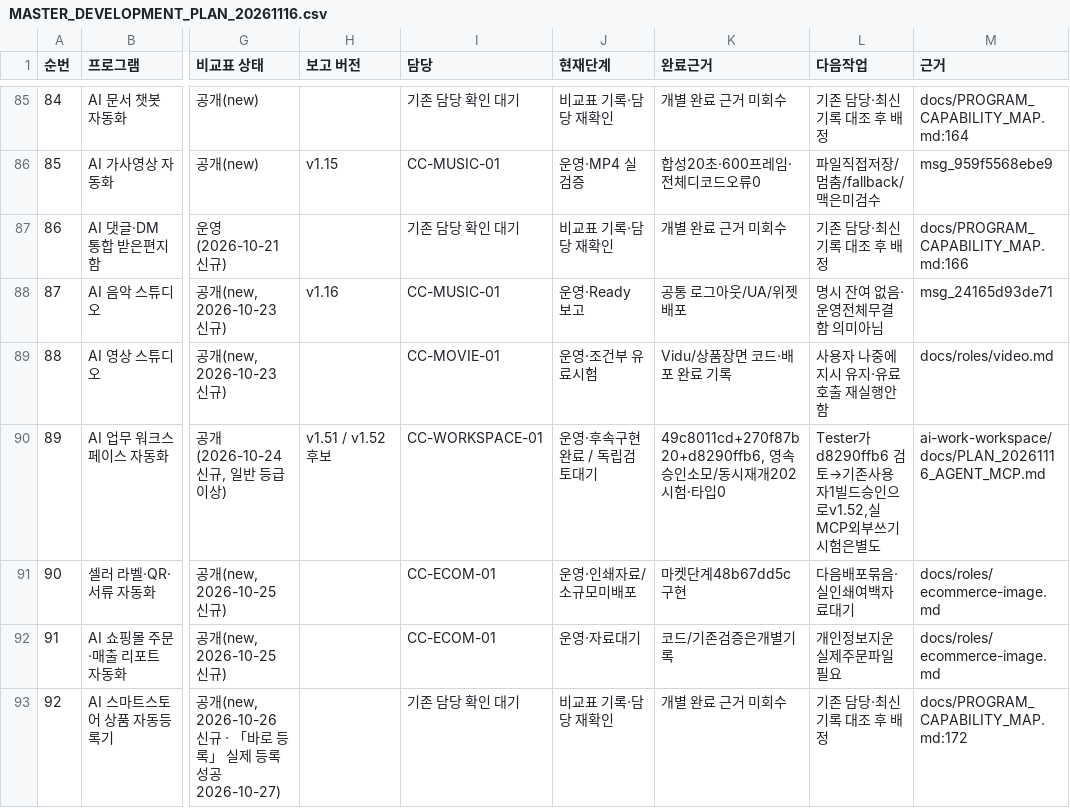
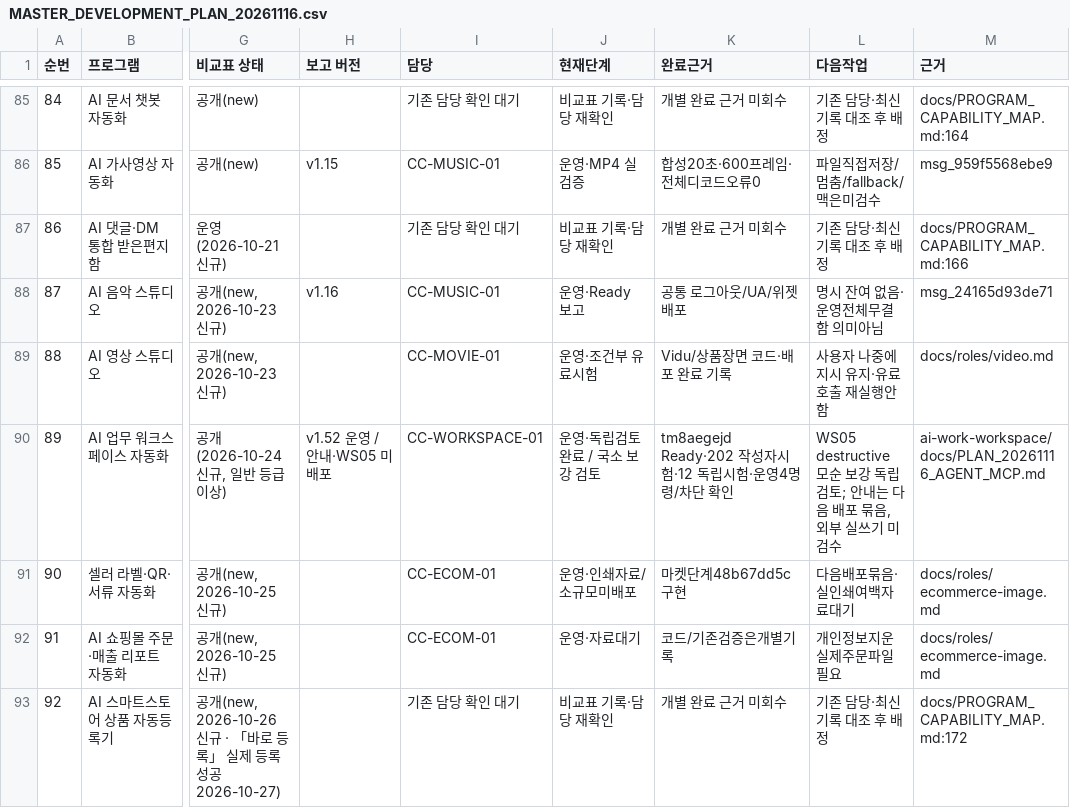
Before and after one commit to BUYLIFEMALL/aimaster, a CSV file: docs/MASTER_DEVELOPMENT_PLAN_20261116.csv, drawn as a sheet; only a part is shown, gaps mark what is left out; the diff covers the shown part only; the diff names each change by its address in the sheet, - before the commit and + after, or states it on an @@ line.

```diff
--- a/docs/MASTER_DEVELOPMENT_PLAN_20261116.csv
+++ b/docs/MASTER_DEVELOPMENT_PLAN_20261116.csv
-H90 (보고 버전): v1.51 / v1.52 후보
+H90 (보고 버전): v1.52 운영 / 안내·WS05 미배포
-J90 (현재단계): 운영·후속구현완료 / 독립검토대기
+J90 (현재단계): 운영·독립검토 완료 / 국소 보강 검토
-K90 (완료근거): 49c8011cd+270f87b20+d8290ffb6, 영속승인소모/동시재개202시험·타입0
+K90 (완료근거): tm8aegejd Ready·202 작성자시험·12 독립시험·운영4명령/차단 확인
-L90 (다음작업): Tester가d8290ffb6 검토→기존사용자1빌드승인으로v1.52,실MCP외부쓰기시험은별도
+L90 (다음작업): WS05 destructive 모순 보강 독립검토; 안내는 다음 배포 묶음, 외부 실쓰기 미검수
```
Also changed, not shown: 21 edited cells elsewhere in this file, 7 other files.
